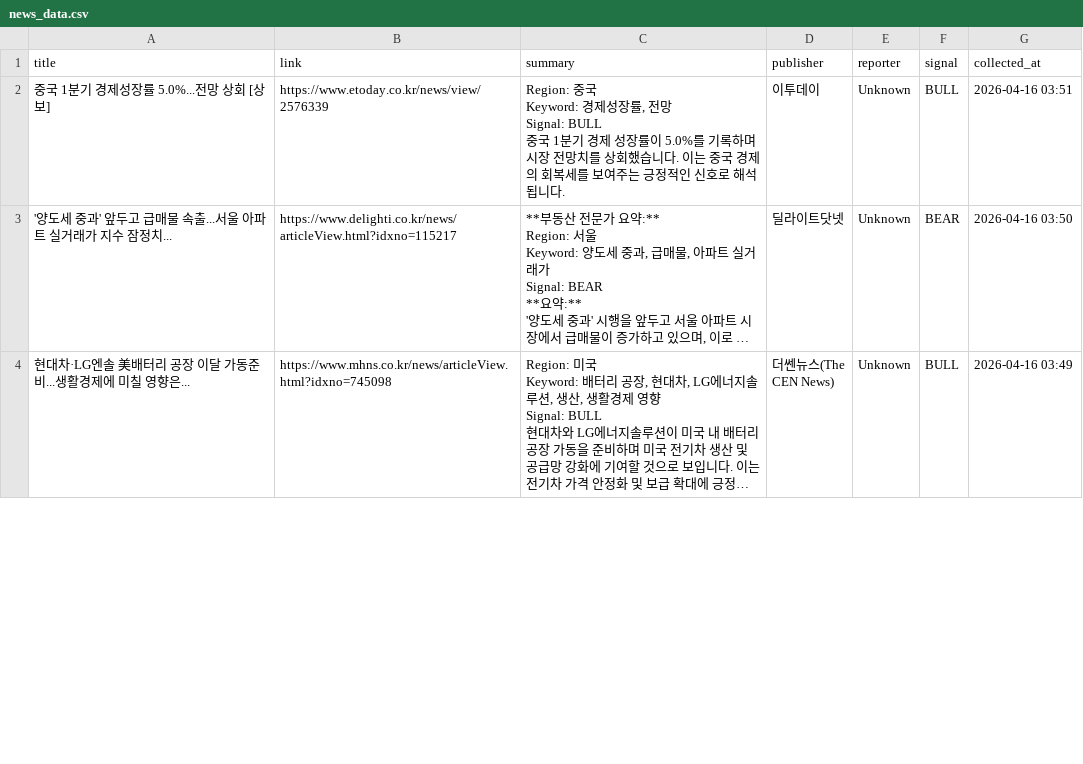
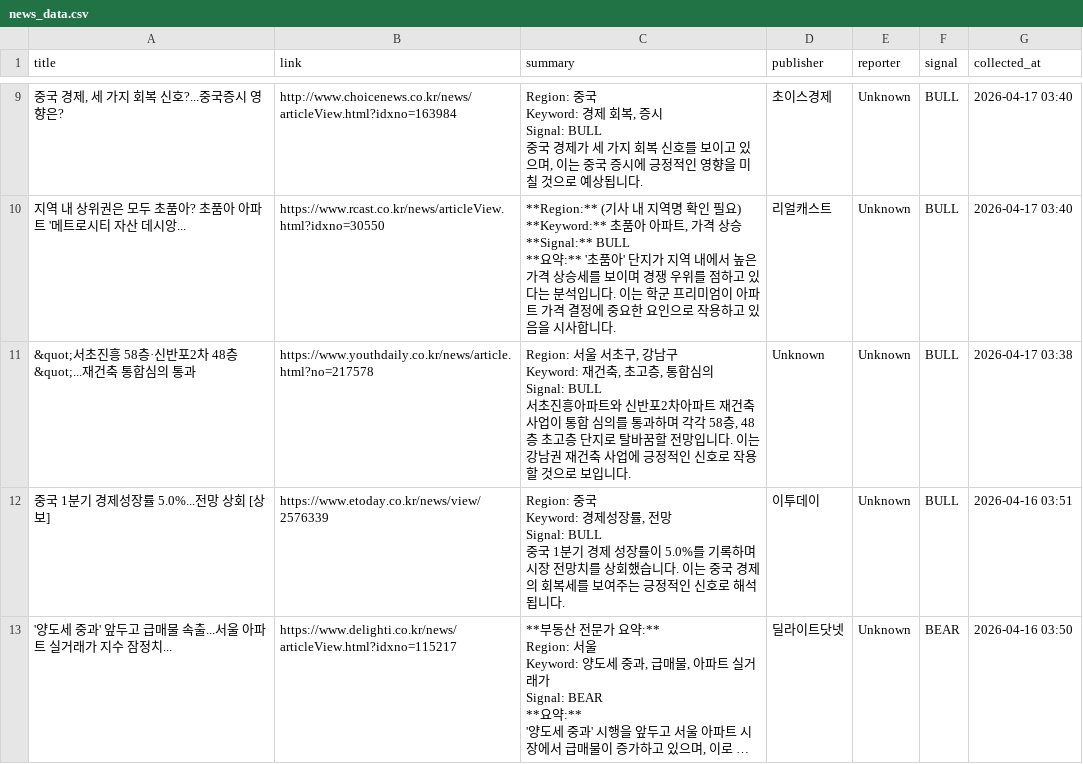
Before and after one commit to lmu1/budongsanSZ2, a CSV file: news_data.csv, drawn as a sheet; only a part is shown, gaps mark what is left out; the shorter side is filled out with more unchanged rows; long unchanged cells end in …; the diff covers the shown part only.

```diff
--- a/news_data.csv
+++ b/news_data.csv
@@ -2 +35,16 @@
+"중국 경제, 세 가지 회복 신호?...중국증시 영향은?",http://www.choicenews.co.kr/news/articleView.html?idxno=163984,"Region: 중국
+Keyword: 경제 회복, 증시
+Signal: BULL
+
+중국 경제가 세 가지 회복 신호를 보이고 있으며, 이는 중국 증시에 긍정적인 영향을 미칠 것으로 예상됩니다.",초이스경제,Unknown,BULL,2026-04-17 03:40
+지역 내 상위권은 모두 초품아? 초품아 아파트 '메트로시티 자산 데시앙...,https://www.rcast.co.kr/news/articleView.html?idxno=30550,"**Region:** (기사 내 지역명 확인 필요)
+**Keyword:** 초품아 아파트, 가격 상승
+**Signal:** BULL
+
+**요약:** '초품아' 단지가 지역 내에서 높은 가격 상승세를 보이며 경쟁 우위를 점하고 있다는 분석입니다. 이는 학군 프리미엄이 아파트 가격 결정에 중요한 요인으로 작용하고 있음을 시사합니다.",리얼캐스트,Unknown,BULL,2026-04-17 03:40
+&quot;서초진흥 58층·신반포2차 48층&quot;...재건축 통합심의 통과,https://www.youthdaily.co.kr/news/article.html?no=217578,"Region: 서울 서초구, 강남구
+Keyword: 재건축, 초고층, 통합심의
+Signal: BULL
+
+서초진흥아파트와 신반포2차아파트 재건축 사업이 통합 심의를 통과하며 각각 58층, 48층 초고층 단지로 탈바꿈할 전망입니다. 이는 강남권 재건축 사업에 긍정적인 신호로 작용할 것으로 보입니다.",Unknown,Unknown,BULL,2026-04-17 03:38
 중국 1분기 경제성장률 5.0%...전망 상회 [상보],https://www.etoday.co.kr/news/view/2576339,"Region: 중국
```
Also changed, not shown: 7 added rows and 69 moved rows elsewhere in this file, news_data_latest.csv.
